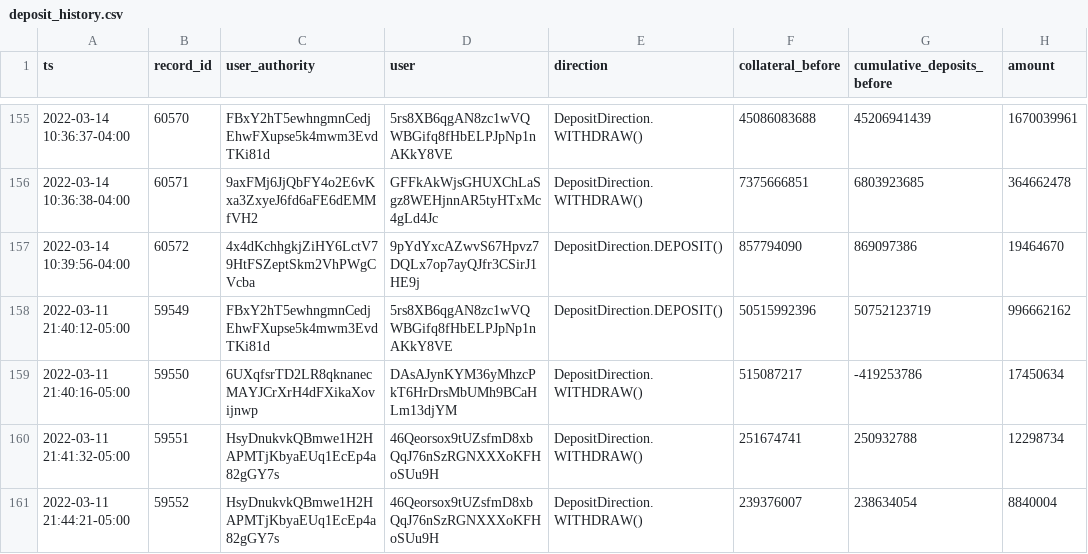
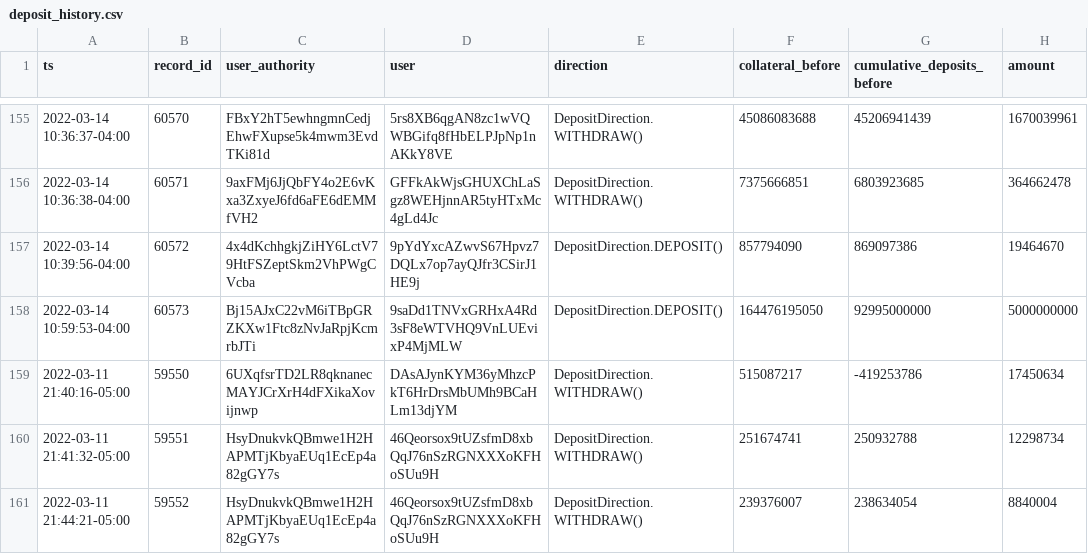
Before and after one commit to lmvdz/drift-flat-data, a CSV file: data/deposit_history.csv, drawn as a sheet; only a part is shown, gaps mark what is left out.

```diff
--- a/data/deposit_history.csv
+++ b/data/deposit_history.csv
@@ -157,3 +157,3 @@ ts,record_id,user_authority,user,direction,collateral_before,cumulative_deposits
 2022-03-14 10:39:56-04:00,60572,4x4dKchhgkjZiHY6LctV79HtFSZeptSkm2VhPWgCVcba,9pYdYxcAZwvS67Hpvz7DQLx7op7ayQJfr3CSirJ1HE9j,DepositDirection.DEPOSIT(),857794090,869097386,19464670
-2022-03-11 21:40:12-05:00,59549,FBxY2hT5ewhngmnCedjEhwFXupse5k4mwm3EvdTKi81d,5rs8XB6qgAN8zc1wVQWBGifq8fHbELPJpNp1nAKkY8VE,DepositDirection.DEPOSIT(),50515992396,50752123719,996662162
+2022-03-14 10:59:53-04:00,60573,Bj15AJxC22vM6iTBpGRZKXw1Ftc8zNvJaRpjKcmrbJTi,9saDd1TNVxGRHxA4Rd3sF8eWTVHQ9VnLUEvixP4MjMLW,DepositDirection.DEPOSIT(),164476195050,92995000000,5000000000
 2022-03-11 21:40:16-05:00,59550,6UXqfsrTD2LR8qknanecMAYJCrXrH4dFXikaXovijnwp,DAsAJynKYM36yMhzcPkT6HrDrsMbUMh9BCaHLm13djYM,DepositDirection.WITHDRAW(),515087217,-419253786,17450634
```
Also changed, not shown: data/fundingPayment_history.csv, data/fundingRate_history.csv, 5 other files.
